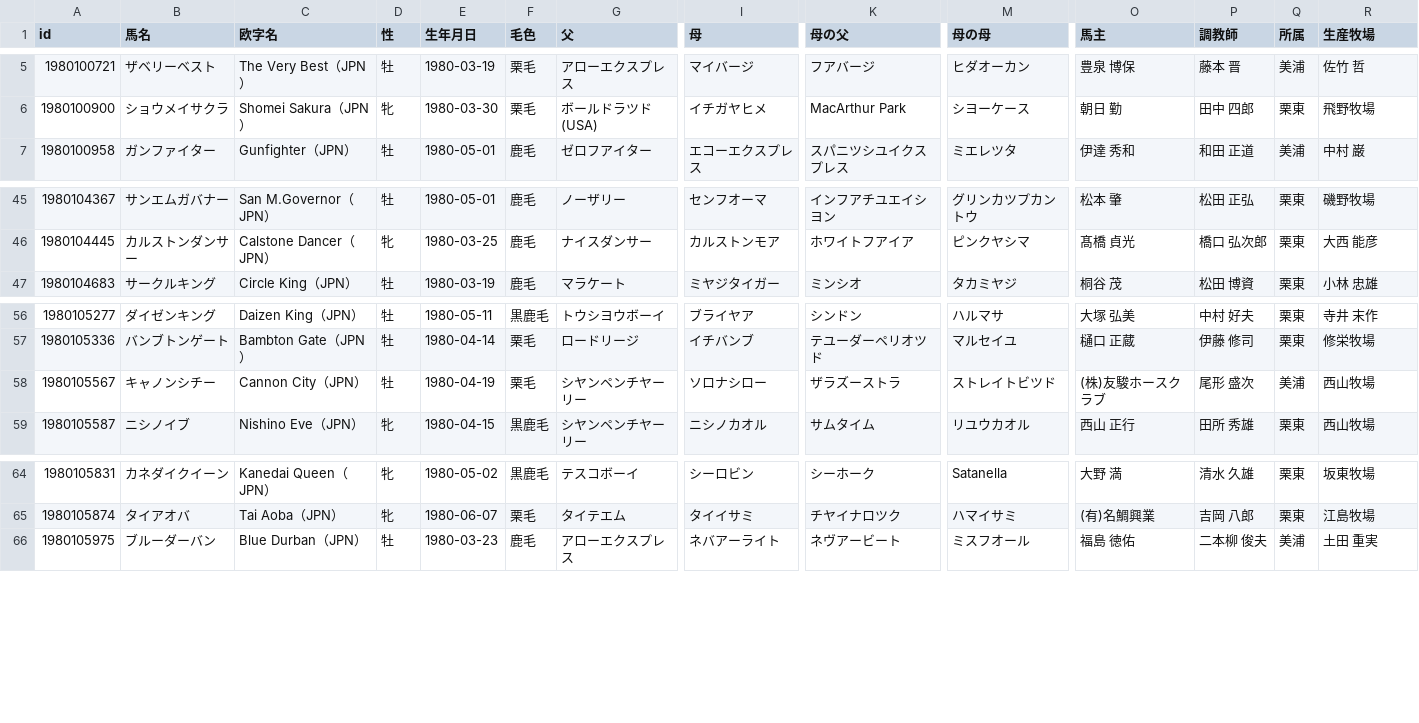
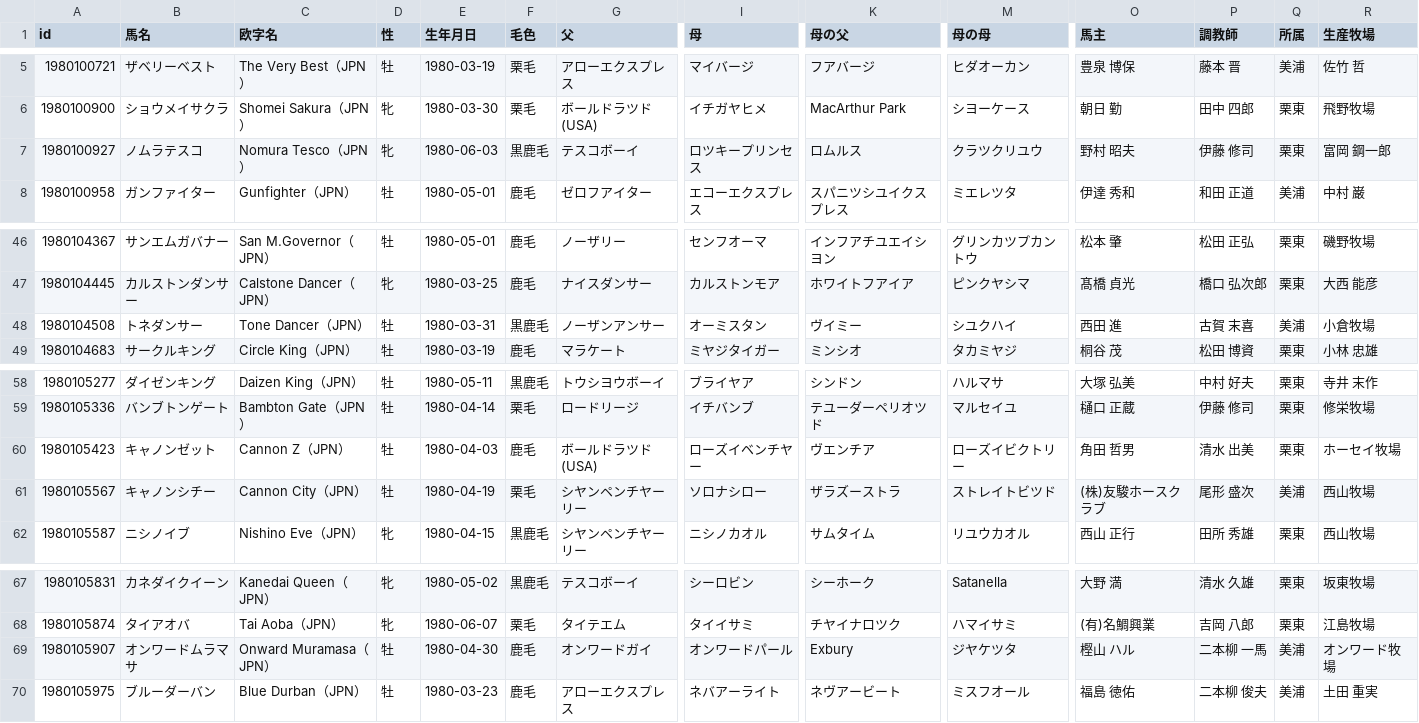
Before and after one commit to kotabish11-debug/KEIBA, a TSV file: 馬情報/馬DB/競走馬/1980年生.tsv, drawn as a sheet; only a part is shown, gaps mark what is left out; rows hold the shown columns only; the diff names each change by its address in the sheet, - before the commit and + after, or states it on an @@ line.

```diff
--- a/馬情報/馬DB/競走馬/1980年生.tsv
+++ b/馬情報/馬DB/競走馬/1980年生.tsv
+row 7: 1980100927 | ノムラテスコ | Nomura Tesco（JPN） | 牝 | 1980-06-03 | 黒鹿毛 | テスコボーイ | ロツキープリンセス | ロムルス | クラツクリユウ | 野村 昭夫 | 伊藤 修司 | 栗東 | 富岡 鋼一郎
+row 48: 1980104508 | トネダンサー | Tone Dancer（JPN） | 牡 | 1980-03-31 | 黒鹿毛 | ノーザンアンサー | オーミスタン | ヴイミー | シユクハイ | 西田 進 | 古賀 末喜 | 美浦 | 小倉牧場
+row 60: 1980105423 | キャノンゼット | Cannon Z（JPN） | 牡 | 1980-04-03 | 鹿毛 | ボールドラツド (USA) | ローズイベンチヤー | ヴエンチア | ローズイビクトリー | 角田 哲男 | 清水 出美 | 栗東 | ホーセイ牧場
+row 69: 1980105907 | オンワードムラマサ | Onward Muramasa（JPN） | 牡 | 1980-04-30 | 鹿毛 | オンワードガイ | オンワードパール | Exbury | ジヤケツタ | 樫山 ハル | 二本柳 一馬 | 美浦 | オンワード牧場
```
Also changed, not shown: 馬情報/馬DB/種牡馬.tsv, 馬情報/馬DB/競走馬/1982年生.tsv, 36 other files.
